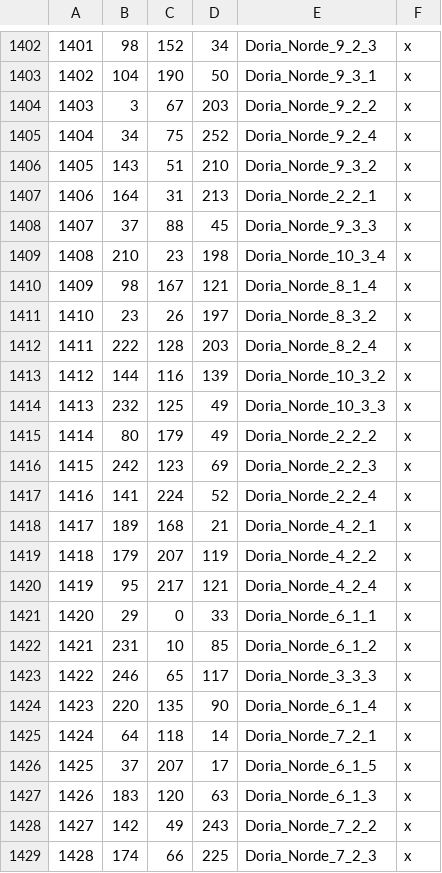
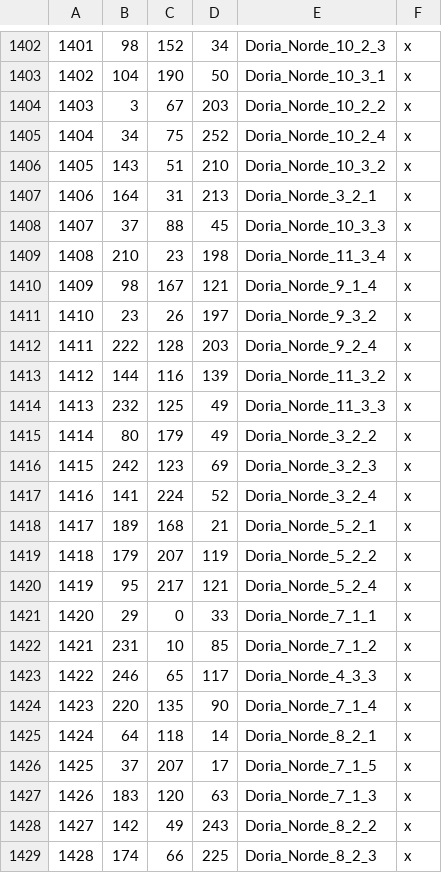
Before and after one commit to GXR-13/Menticidium_dev, a CSV file: map_data/definition.csv, drawn as a sheet; only a part is shown, gaps mark what is left out; the diff covers the shown part only.

```diff
--- a/map_data/definition.csv
+++ b/map_data/definition.csv
@@ -1402,28 +1402,28 @@
-1401;98;152;34;Doria_Norde_9_2_3;x
-1402;104;190;50;Doria_Norde_9_3_1;x
-1403;3;67;203;Doria_Norde_9_2_2;x
-1404;34;75;252;Doria_Norde_9_2_4;x
-1405;143;51;210;Doria_Norde_9_3_2;x
-1406;164;31;213;Doria_Norde_2_2_1;x
-1407;37;88;45;Doria_Norde_9_3_3;x
-1408;210;23;198;Doria_Norde_10_3_4;x
-1409;98;167;121;Doria_Norde_8_1_4;x
-1410;23;26;197;Doria_Norde_8_3_2;x
-1411;222;128;203;Doria_Norde_8_2_4;x
-1412;144;116;139;Doria_Norde_10_3_2;x
-1413;232;125;49;Doria_Norde_10_3_3;x
-1414;80;179;49;Doria_Norde_2_2_2;x
-1415;242;123;69;Doria_Norde_2_2_3;x
-1416;141;224;52;Doria_Norde_2_2_4;x
-1417;189;168;21;Doria_Norde_4_2_1;x
-1418;179;207;119;Doria_Norde_4_2_2;x
-1419;95;217;121;Doria_Norde_4_2_4;x
-1420;29;0;33;Doria_Norde_6_1_1;x
-1421;231;10;85;Doria_Norde_6_1_2;x
-1422;246;65;117;Doria_Norde_3_3_3;x
-1423;220;135;90;Doria_Norde_6_1_4;x
-1424;64;118;14;Doria_Norde_7_2_1;x
-1425;37;207;17;Doria_Norde_6_1_5;x
-1426;183;120;63;Doria_Norde_6_1_3;x
-1427;142;49;243;Doria_Norde_7_2_2;x
-1428;174;66;225;Doria_Norde_7_2_3;x
+1401;98;152;34;Doria_Norde_10_2_3;x
+1402;104;190;50;Doria_Norde_10_3_1;x
+1403;3;67;203;Doria_Norde_10_2_2;x
+1404;34;75;252;Doria_Norde_10_2_4;x
+1405;143;51;210;Doria_Norde_10_3_2;x
+1406;164;31;213;Doria_Norde_3_2_1;x
+1407;37;88;45;Doria_Norde_10_3_3;x
+1408;210;23;198;Doria_Norde_11_3_4;x
+1409;98;167;121;Doria_Norde_9_1_4;x
+1410;23;26;197;Doria_Norde_9_3_2;x
+1411;222;128;203;Doria_Norde_9_2_4;x
+1412;144;116;139;Doria_Norde_11_3_2;x
+1413;232;125;49;Doria_Norde_11_3_3;x
+1414;80;179;49;Doria_Norde_3_2_2;x
+1415;242;123;69;Doria_Norde_3_2_3;x
+1416;141;224;52;Doria_Norde_3_2_4;x
+1417;189;168;21;Doria_Norde_5_2_1;x
+1418;179;207;119;Doria_Norde_5_2_2;x
+1419;95;217;121;Doria_Norde_5_2_4;x
+1420;29;0;33;Doria_Norde_7_1_1;x
+1421;231;10;85;Doria_Norde_7_1_2;x
+1422;246;65;117;Doria_Norde_4_3_3;x
+1423;220;135;90;Doria_Norde_7_1_4;x
+1424;64;118;14;Doria_Norde_8_2_1;x
+1425;37;207;17;Doria_Norde_7_1_5;x
+1426;183;120;63;Doria_Norde_7_1_3;x
+1427;142;49;243;Doria_Norde_8_2_2;x
+1428;174;66;225;Doria_Norde_8_2_3;x
```
Also changed, not shown: 2 added rows, 1 removed row and 143 edited cells elsewhere in this file, 9 other files.
